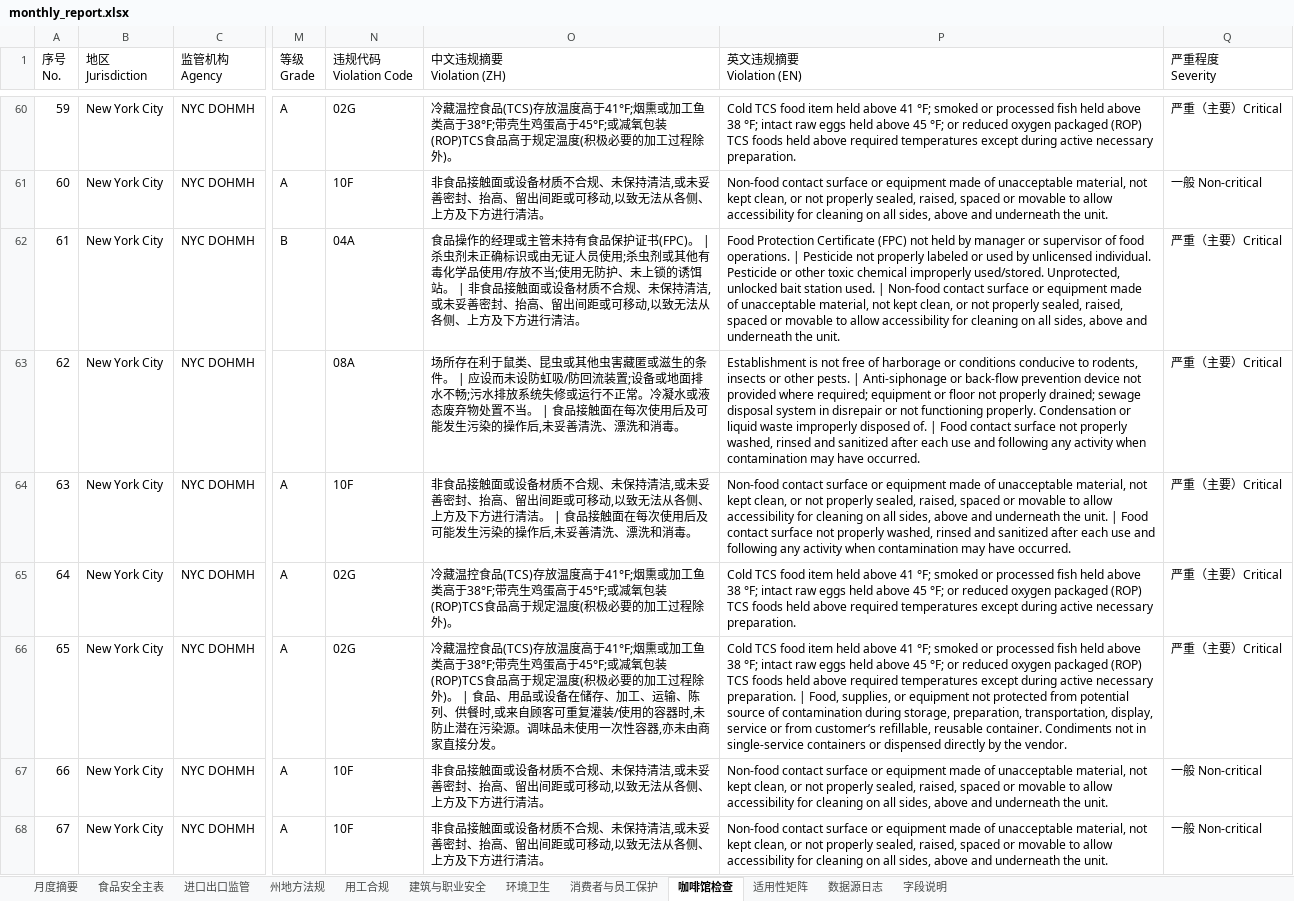
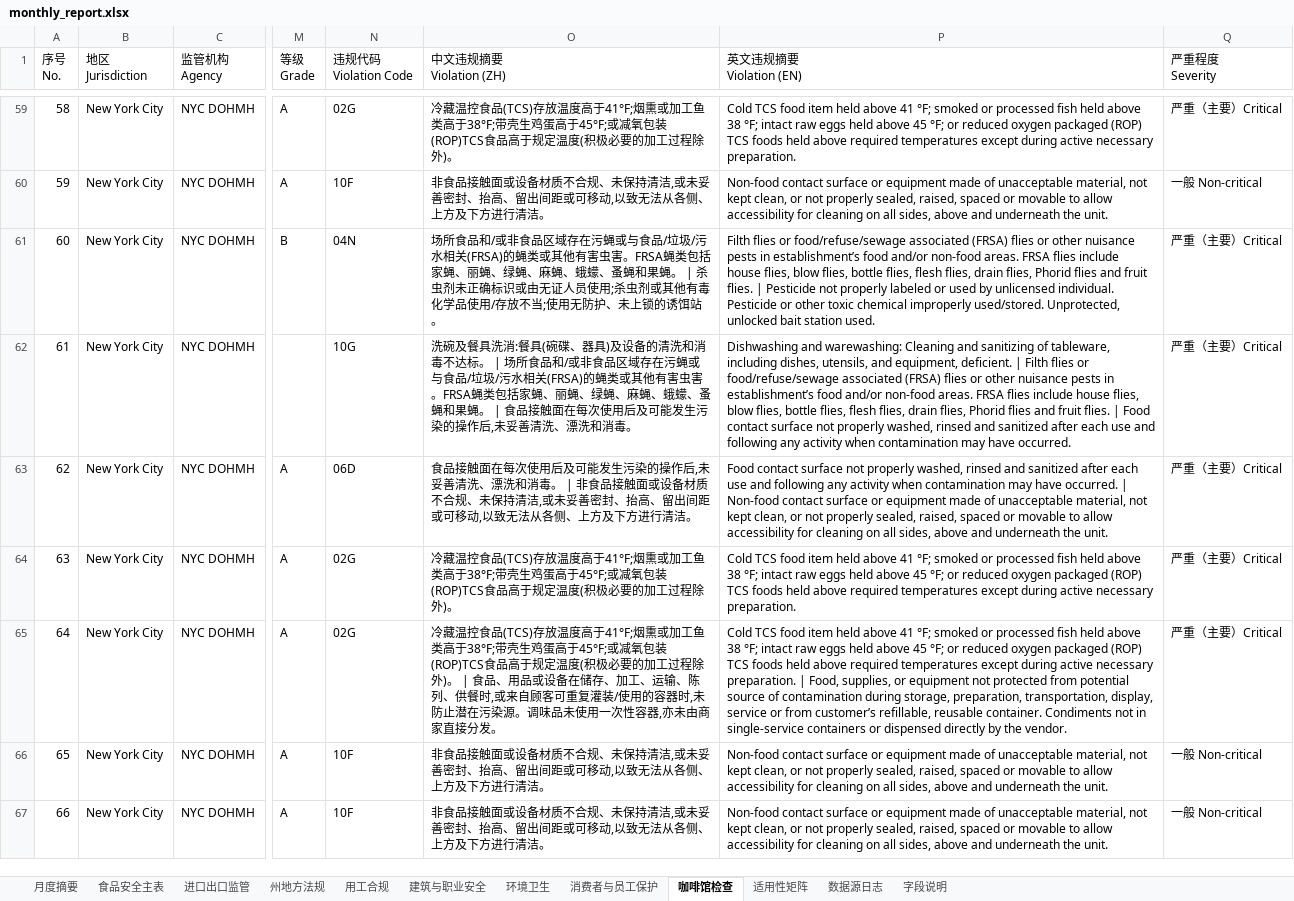
Before and after one commit to xiangyuzeng/qa_dashboard, an Excel workbook: public/exports/monthly_report.xlsx, sheet 咖啡馆检查, drawn as a sheet; only a part is shown, gaps mark what is left out; values as stored, in another font and other column widths than the file's, no cell formats; addresses are those after the commit; the diff covers the shown part only; the diff names each change by its address in the sheet, - before the commit and + after, or states it on an @@ line.

```diff
--- a/public/exports/monthly_report.xlsx (sheet 咖啡馆检查)
+++ b/public/exports/monthly_report.xlsx (sheet 咖啡馆检查)
@@ column A (序号 No.) renumbered between rows 3 and 210 @@
-N61 (违规代码 Violation Code): 04A
+N61 (违规代码 Violation Code): 04N
-O61 (中文违规摘要 Violation (ZH)): 食品操作的经理或主管未持有食品保护证书(FPC)。 | 杀虫剂未正确标识或由无证人员使用;杀虫剂或其他有毒化学品使用/存放不当;使用无防护、未上锁的诱饵站。 | 非食品接触面或设备材质不合规、未保持清洁,或未妥善密封、抬高、留出间距或可移动,以致无法从各侧、上方及下方进行清洁。
+O61 (中文违规摘要 Violation (ZH)): 场所食品和/或非食品区域存在污蝇或与食品/垃圾/污水相关(FRSA)的蝇类或其他有害虫害。FRSA蝇类包括家蝇、丽蝇、绿蝇、麻蝇、蛾蠓、蚤蝇和果蝇。 | 杀虫剂未正确标识或由无证人员使用;杀虫剂或其他有毒化学品使用/存放不当;使用无防护、未上锁的诱饵站。
-P61 (英文违规摘要 Violation (EN)): Food Protection Certificate (FPC) not held by manager or supervisor of food operations. | Pesticide not properly labeled or used by unlicensed individual. Pesticide or other toxic chemical improperly used/stored. Unprotected, unlocked bait station used. | Non-food contact surface or equipment made of unacceptable material, not kept clean, or not properly sealed, raised, spaced or movable to allow accessibility for cleaning on all sides, above and underneath the unit.
+P61 (英文违规摘要 Violation (EN)): Filth flies or food/refuse/sewage associated (FRSA) flies or other nuisance pests in establishment’s food and/or non-food areas. FRSA flies include house flies, blow flies, bottle flies, flesh flies, drain flies, Phorid flies and fruit flies. | Pesticide not properly labeled or used by unlicensed individual. Pesticide or other toxic chemical improperly used/stored. Unprotected, unlocked bait station used.
-N62 (违规代码 Violation Code): 08A
+N62 (违规代码 Violation Code): 10G
-O62 (中文违规摘要 Violation (ZH)): 场所存在利于鼠类、昆虫或其他虫害藏匿或滋生的条件。 | 应设而未设防虹吸/防回流装置;设备或地面排水不畅;污水排放系统失修或运行不正常。冷凝水或液态废弃物处置不当。 | 食…
+O62 (中文违规摘要 Violation (ZH)): 洗碗及餐具洗消:餐具(碗碟、器具)及设备的清洗和消毒不达标。 | 场所食品和/或非食品区域存在污蝇或与食品/垃圾/污水相关(FRSA)的蝇类或其他有害虫害。FRSA蝇类包括家蝇、丽蝇、绿蝇、麻蝇、蛾蠓、蚤蝇和果蝇。 | 食…
-P62 (英文违规摘要 Violation (EN)): Establishment is not free of harborage or conditions conducive to rodents, insects or other pests. | Anti-siphonage or back-flow prevention device not provided where required; equipment or floor not properly drained; sewage disposal system in disrepair or not functioning properly. Condensation or liquid waste improperly disposed of. | Food…
+P62 (英文违规摘要 Violation (EN)): Dishwashing and warewashing: Cleaning and sanitizing of tableware, including dishes, utensils, and equipment, deficient. | Filth flies or food/refuse/sewage associated (FRSA) flies or other nuisance pests in establishment’s food and/or non-food areas. FRSA flies include house flies, blow flies, bottle flies, flesh flies, drain flies, Phorid flies and fruit flies. | Food…
-N63 (违规代码 Violation Code): 10F
+N63 (违规代码 Violation Code): 06D
-O63 (中文违规摘要 Violation (ZH)): 非食品接触面或设备材质不合规、未保持清洁,或未妥善密封、抬高、留出间距或可移动,以致无法从各侧、上方及下方进行清洁。 | 食品接触面在每次使用后及可能发生污染的操作后,未妥善清洗、漂洗和消毒。
+O63 (中文违规摘要 Violation (ZH)): 食品接触面在每次使用后及可能发生污染的操作后,未妥善清洗、漂洗和消毒。 | 非食品接触面或设备材质不合规、未保持清洁,或未妥善密封、抬高、留出间距或可移动,以致无法从各侧、上方及下方进行清洁。
-P63 (英文违规摘要 Violation (EN)): Non-food contact surface or equipment made of unacceptable material, not kept clean, or not properly sealed, raised, spaced or movable to allow accessibility for cleaning on all sides, above and underneath the unit. | Food contact surface not properly washed, rinsed and sanitized after each use and following any activity when contamination may have occurred.
+P63 (英文违规摘要 Violation (EN)): Food contact surface not properly washed, rinsed and sanitized after each use and following any activity when contamination may have occurred. | Non-food contact surface or equipment made of unacceptable material, not kept clean, or not properly sealed, raised, spaced or movable to allow accessibility for cleaning on all sides, above and underneath the unit.
```
Also changed, not shown: 27 added rows, 34 removed rows, 5 moved rows and 538 edited cells elsewhere in this sheet, sheet 月度摘要, sheet 食品安全主表, sheet 进口出口监管, sheet 数据源日志, sheet 州地方法规, cell formats, 12 other files.
